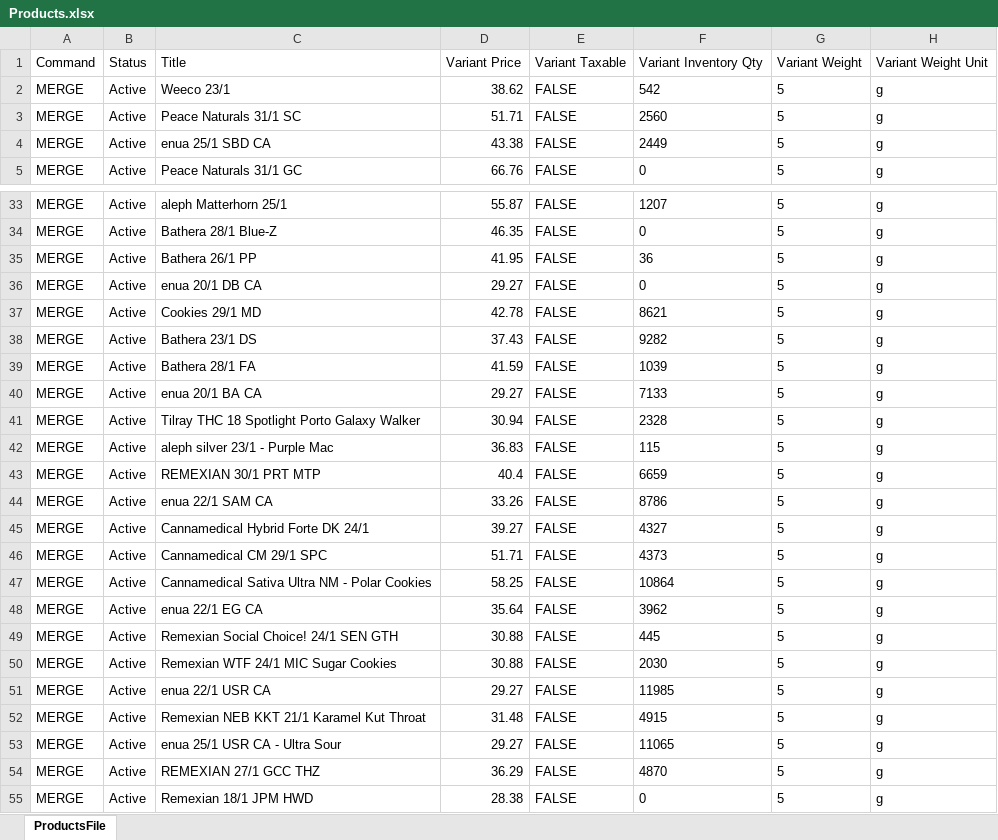
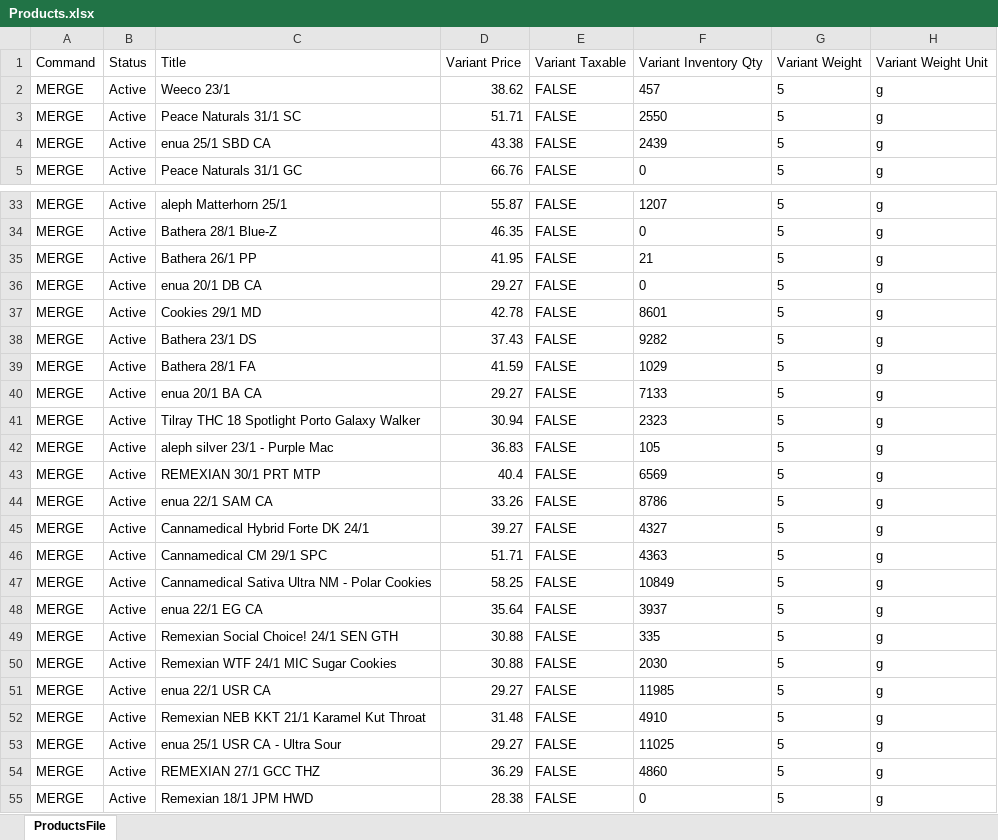
Before and after one commit to yaroslav-ecorn/update-prices, an Excel workbook: Products.xlsx, sheet ProductsFile, drawn as a sheet; only a part is shown, gaps mark what is left out; values as stored, in another font and other column widths than the file's, no borders; the diff covers the shown part only; the diff names each change by its address in the sheet, - before the commit and + after, or states it on an @@ line.

```diff
--- a/Products.xlsx (sheet ProductsFile)
+++ b/Products.xlsx (sheet ProductsFile)
-F2: 542
+F2: 457
-F3: 2560
+F3: 2550
-F4: 2449
+F4: 2439
-F35: 36
+F35: 21
-F37: 8621
+F37: 8601
-F39: 1039
+F39: 1029
-F41: 2328
+F41: 2323
-F42: 115
+F42: 105
-F43: 6659
+F43: 6569
-F46: 4373
+F46: 4363
-F47: 10864
+F47: 10849
-F48: 3962
+F48: 3937
-F49: 445
+F49: 335
-F52: 4915
+F52: 4910
-F53: 11065
+F53: 11025
-F54: 4870
+F54: 4860
```
Also changed, not shown: 5 edited cells elsewhere in this sheet.
